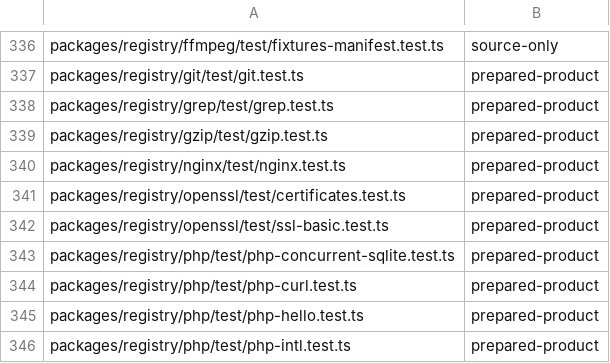
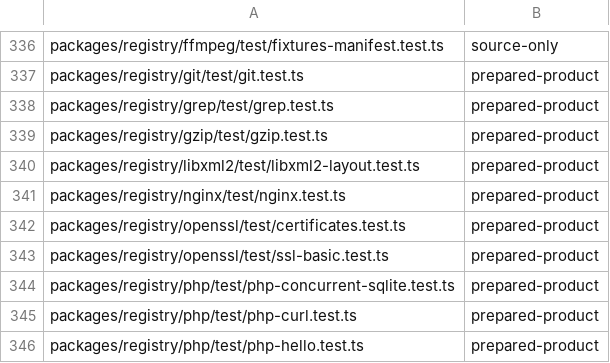
Before and after one commit to Automattic/kandelo, a TSV file: scripts/ci-vitest-evidence-classes.tsv, drawn as a sheet; only a part is shown, gaps mark what is left out; the shorter side is filled out with more unchanged rows; the diff names each change by its address in the sheet, - before the commit and + after, or states it on an @@ line.

```diff
--- a/scripts/ci-vitest-evidence-classes.tsv
+++ b/scripts/ci-vitest-evidence-classes.tsv
+row 340: packages/registry/libxml2/test/libxml2-layout.test.ts | prepared-product
```
Also changed, not shown: 5 other files.
